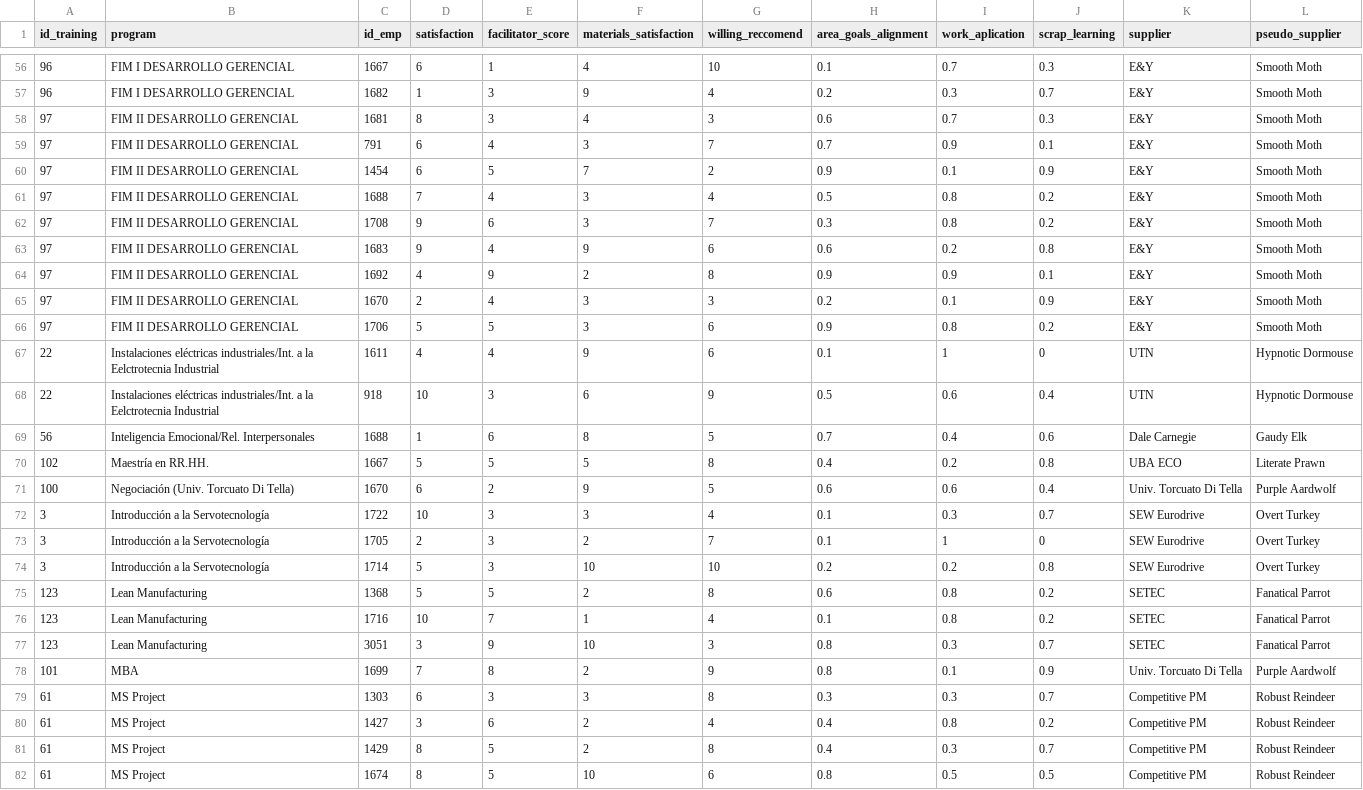
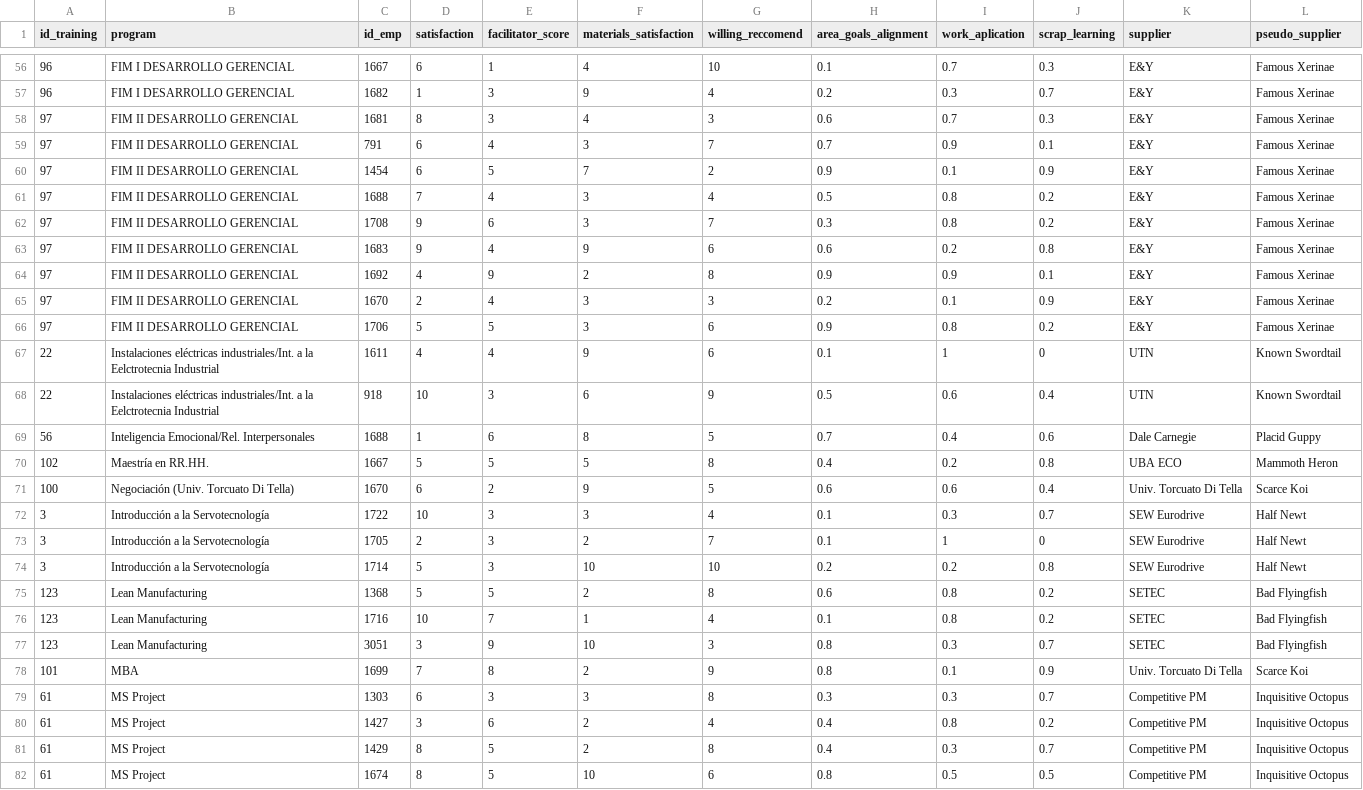
Before and after one commit to chechoid/chechoid-blog, a CSV file: es/vino-y-capacitacion/output/training_data_fake_names.csv, drawn as a sheet; only a part is shown, gaps mark what is left out; the diff covers the shown part only.

```diff
--- a/es/vino-y-capacitacion/output/training_data_fake_names.csv
+++ b/es/vino-y-capacitacion/output/training_data_fake_names.csv
@@ -56,27 +56,27 @@ id_training;program;id_emp;satisfaction;facilitator_score;materials_satisfaction
-96;FIM I  DESARROLLO GERENCIAL;1667;6;1;4;10;0.1;0.7;0.3;E&Y;Smooth Moth
-96;FIM I  DESARROLLO GERENCIAL;1682;1;3;9;4;0.2;0.3;0.7;E&Y;Smooth Moth
-97;FIM II DESARROLLO GERENCIAL;1681;8;3;4;3;0.6;0.7;0.3;E&Y;Smooth Moth
-97;FIM II DESARROLLO GERENCIAL;791;6;4;3;7;0.7;0.9;0.1;E&Y;Smooth Moth
-97;FIM II DESARROLLO GERENCIAL;1454;6;5;7;2;0.9;0.1;0.9;E&Y;Smooth Moth
-97;FIM II DESARROLLO GERENCIAL;1688;7;4;3;4;0.5;0.8;0.2;E&Y;Smooth Moth
-97;FIM II DESARROLLO GERENCIAL;1708;9;6;3;7;0.3;0.8;0.2;E&Y;Smooth Moth
-97;FIM II DESARROLLO GERENCIAL;1683;9;4;9;6;0.6;0.2;0.8;E&Y;Smooth Moth
-97;FIM II DESARROLLO GERENCIAL;1692;4;9;2;8;0.9;0.9;0.1;E&Y;Smooth Moth
-97;FIM II DESARROLLO GERENCIAL;1670;2;4;3;3;0.2;0.1;0.9;E&Y;Smooth Moth
-97;FIM II DESARROLLO GERENCIAL;1706;5;5;3;6;0.9;0.8;0.2;E&Y;Smooth Moth
-22;Instalaciones eléctricas industriales/Int. a la Eelctrotecnia Industrial;1611;4;4;9;6;0.1;1;0;UTN;Hypnotic Dormouse
-22;Instalaciones eléctricas industriales/Int. a la Eelctrotecnia Industrial;918;10;3;6;9;0.5;0.6;0.4;UTN;Hypnotic Dormouse
-56;Inteligencia Emocional/Rel. Interpersonales;1688;1;6;8;5;0.7;0.4;0.6;Dale Carnegie;Gaudy Elk
-102;Maestría en RR.HH.;1667;5;5;5;8;0.4;0.2;0.8;UBA ECO;Literate Prawn
-100;Negociación (Univ. Torcuato Di Tella);1670;6;2;9;5;0.6;0.6;0.4;Univ. Torcuato Di Tella;Purple Aardwolf
-3;Introducción a la Servotecnología;1722;10;3;3;4;0.1;0.3;0.7;SEW Eurodrive;Overt Turkey
-3;Introducción a la Servotecnología;1705;2;3;2;7;0.1;1;0;SEW Eurodrive;Overt Turkey
-3;Introducción a la Servotecnología;1714;5;3;10;10;0.2;0.2;0.8;SEW Eurodrive;Overt Turkey
-123;Lean Manufacturing;1368;5;5;2;8;0.6;0.8;0.2;SETEC;Fanatical Parrot
-123;Lean Manufacturing;1716;10;7;1;4;0.1;0.8;0.2;SETEC;Fanatical Parrot
-123;Lean Manufacturing;3051;3;9;10;3;0.8;0.3;0.7;SETEC;Fanatical Parrot
-101;MBA;1699;7;8;2;9;0.8;0.1;0.9;Univ. Torcuato Di Tella;Purple Aardwolf
-61;MS Project;1303;6;3;3;8;0.3;0.3;0.7;Competitive PM;Robust Reindeer
-61;MS Project;1427;3;6;2;4;0.4;0.8;0.2;Competitive PM;Robust Reindeer
-61;MS Project;1429;8;5;2;8;0.4;0.3;0.7;Competitive PM;Robust Reindeer
-61;MS Project;1674;8;5;10;6;0.8;0.5;0.5;Competitive PM;Robust Reindeer
+96;FIM I  DESARROLLO GERENCIAL;1667;6;1;4;10;0.1;0.7;0.3;E&Y;Famous Xerinae
+96;FIM I  DESARROLLO GERENCIAL;1682;1;3;9;4;0.2;0.3;0.7;E&Y;Famous Xerinae
+97;FIM II DESARROLLO GERENCIAL;1681;8;3;4;3;0.6;0.7;0.3;E&Y;Famous Xerinae
+97;FIM II DESARROLLO GERENCIAL;791;6;4;3;7;0.7;0.9;0.1;E&Y;Famous Xerinae
+97;FIM II DESARROLLO GERENCIAL;1454;6;5;7;2;0.9;0.1;0.9;E&Y;Famous Xerinae
+97;FIM II DESARROLLO GERENCIAL;1688;7;4;3;4;0.5;0.8;0.2;E&Y;Famous Xerinae
+97;FIM II DESARROLLO GERENCIAL;1708;9;6;3;7;0.3;0.8;0.2;E&Y;Famous Xerinae
+97;FIM II DESARROLLO GERENCIAL;1683;9;4;9;6;0.6;0.2;0.8;E&Y;Famous Xerinae
+97;FIM II DESARROLLO GERENCIAL;1692;4;9;2;8;0.9;0.9;0.1;E&Y;Famous Xerinae
+97;FIM II DESARROLLO GERENCIAL;1670;2;4;3;3;0.2;0.1;0.9;E&Y;Famous Xerinae
+97;FIM II DESARROLLO GERENCIAL;1706;5;5;3;6;0.9;0.8;0.2;E&Y;Famous Xerinae
+22;Instalaciones eléctricas industriales/Int. a la Eelctrotecnia Industrial;1611;4;4;9;6;0.1;1;0;UTN;Known Swordtail
+22;Instalaciones eléctricas industriales/Int. a la Eelctrotecnia Industrial;918;10;3;6;9;0.5;0.6;0.4;UTN;Known Swordtail
+56;Inteligencia Emocional/Rel. Interpersonales;1688;1;6;8;5;0.7;0.4;0.6;Dale Carnegie;Placid Guppy
+102;Maestría en RR.HH.;1667;5;5;5;8;0.4;0.2;0.8;UBA ECO;Mammoth Heron
+100;Negociación (Univ. Torcuato Di Tella);1670;6;2;9;5;0.6;0.6;0.4;Univ. Torcuato Di Tella;Scarce Koi
+3;Introducción a la Servotecnología;1722;10;3;3;4;0.1;0.3;0.7;SEW Eurodrive;Half Newt
+3;Introducción a la Servotecnología;1705;2;3;2;7;0.1;1;0;SEW Eurodrive;Half Newt
+3;Introducción a la Servotecnología;1714;5;3;10;10;0.2;0.2;0.8;SEW Eurodrive;Half Newt
+123;Lean Manufacturing;1368;5;5;2;8;0.6;0.8;0.2;SETEC;Bad Flyingfish
+123;Lean Manufacturing;1716;10;7;1;4;0.1;0.8;0.2;SETEC;Bad Flyingfish
+123;Lean Manufacturing;3051;3;9;10;3;0.8;0.3;0.7;SETEC;Bad Flyingfish
+101;MBA;1699;7;8;2;9;0.8;0.1;0.9;Univ. Torcuato Di Tella;Scarce Koi
+61;MS Project;1303;6;3;3;8;0.3;0.3;0.7;Competitive PM;Inquisitive Octopus
+61;MS Project;1427;3;6;2;4;0.4;0.8;0.2;Competitive PM;Inquisitive Octopus
+61;MS Project;1429;8;5;2;8;0.4;0.3;0.7;Competitive PM;Inquisitive Octopus
+61;MS Project;1674;8;5;10;6;0.8;0.5;0.5;Competitive PM;Inquisitive Octopus
```
Also changed, not shown: 74 edited cells elsewhere in this file, 42 other files.
